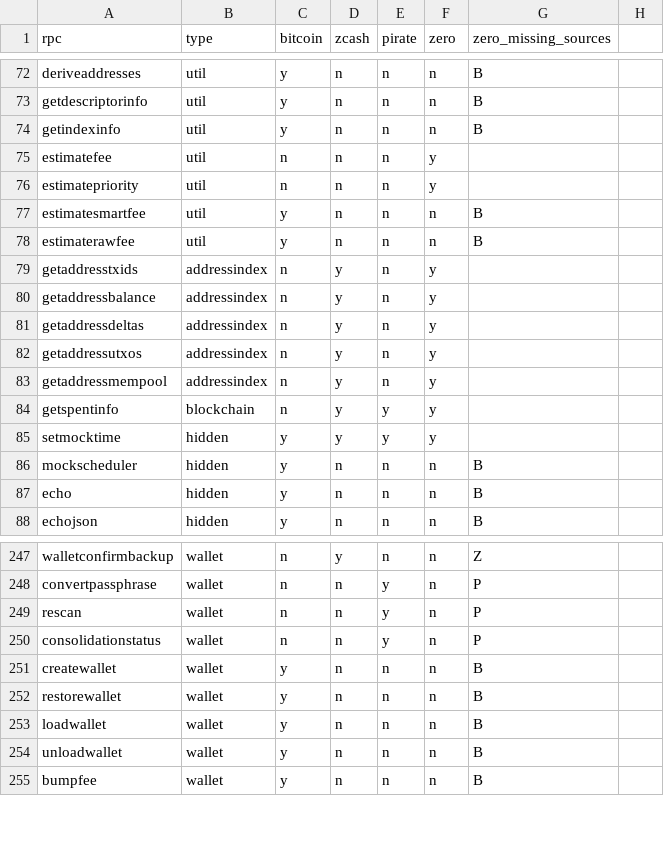
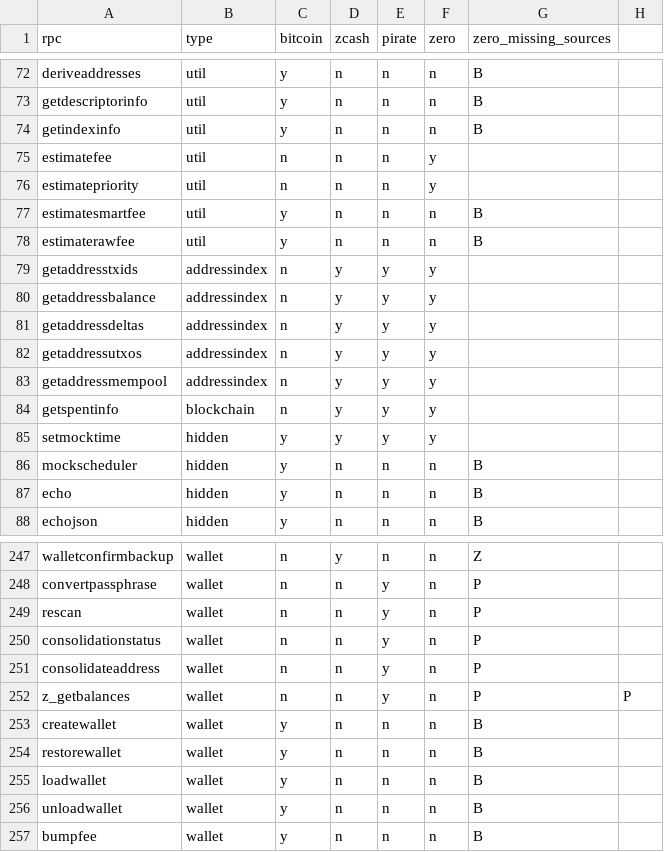
Before and after one commit to zerocurrencycoin/Zero, a CSV file: RPCs_extended.csv, drawn as a sheet; only a part is shown, gaps mark what is left out.

```diff
--- a/RPCs_extended.csv
+++ b/RPCs_extended.csv
@@ -78,7 +78,7 @@ estimatesmartfee,util,y,n,n,n,B
 estimaterawfee,util,y,n,n,n,B
-getaddresstxids,addressindex,n,y,n,y,
-getaddressbalance,addressindex,n,y,n,y,
-getaddressdeltas,addressindex,n,y,n,y,
-getaddressutxos,addressindex,n,y,n,y,
-getaddressmempool,addressindex,n,y,n,y,
+getaddresstxids,addressindex,n,y,y,y,
+getaddressbalance,addressindex,n,y,y,y,
+getaddressdeltas,addressindex,n,y,y,y,
+getaddressutxos,addressindex,n,y,y,y,
+getaddressmempool,addressindex,n,y,y,y,
 getspentinfo,blockchain,n,y,y,y,
@@ -250,2 +250,4 @@ rescan,wallet,n,n,y,n,P
 consolidationstatus,wallet,n,n,y,n,P
+consolidateaddress,wallet,n,n,y,n,P
+z_getbalances,wallet,n,n,y,n,P,P
 createwallet,wallet,y,n,n,n,B
```
Also changed, not shown: RPCs.csv, 18 other files.
